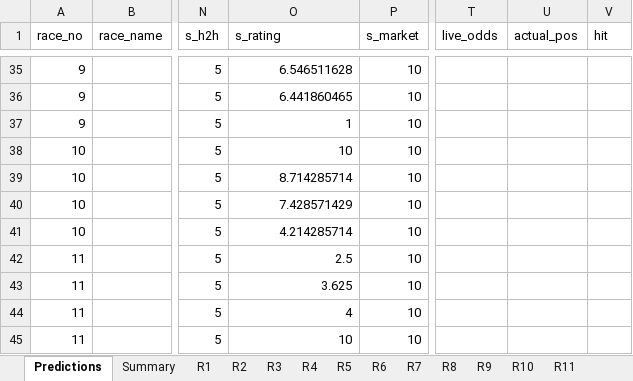
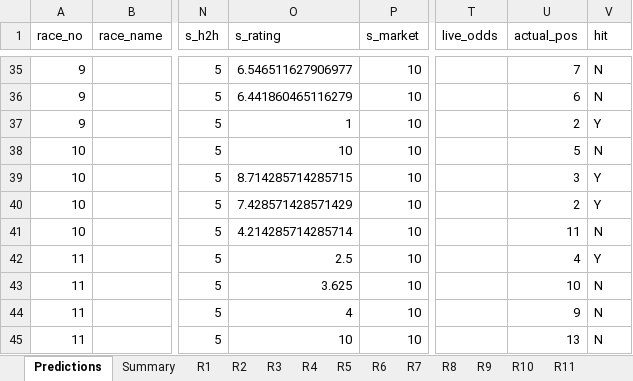
Before and after one commit to a40856/Claudehkjc, an Excel workbook: data/predictions/2026-04-26_ST.xlsx, sheet Predictions, drawn as a sheet; only a part is shown, gaps mark what is left out; values as stored, in another font and other column widths than the file's, no cell formats; the diff covers the shown part only; the diff names each change by its address in the sheet, - before the commit and + after, or states it on an @@ line.

```diff
--- a/data/predictions/2026-04-26_ST.xlsx (sheet Predictions)
+++ b/data/predictions/2026-04-26_ST.xlsx (sheet Predictions)
-O35 (s_rating): 6.546511628
+O35 (s_rating): 6.546511627906977
-U35 (actual_pos): (empty)
+U35 (actual_pos): 7
-V35:V36 (hit): (empty)
+V35:V36 (hit): N
-O36 (s_rating): 6.441860465
+O36 (s_rating): 6.441860465116279
-U36 (actual_pos): (empty)
+U36 (actual_pos): 6
-U37 (actual_pos): (empty)
+U37 (actual_pos): 2
-V37 (hit): (empty)
+V37 (hit): Y
-U38 (actual_pos): (empty)
+U38 (actual_pos): 5
-V38 (hit): (empty)
+V38 (hit): N
-O39 (s_rating): 8.714285714
+O39 (s_rating): 8.714285714285715
-U39 (actual_pos): (empty)
+U39 (actual_pos): 3
-V39:V40 (hit): (empty)
+V39:V40 (hit): Y
-O40 (s_rating): 7.428571429
+O40 (s_rating): 7.428571428571429
-U40 (actual_pos): (empty)
+U40 (actual_pos): 2
-O41 (s_rating): 4.214285714
+O41 (s_rating): 4.214285714285714
-U41 (actual_pos): (empty)
+U41 (actual_pos): 11
-V41 (hit): (empty)
+V41 (hit): N
-U42 (actual_pos): (empty)
+U42 (actual_pos): 4
-V42 (hit): (empty)
+V42 (hit): Y
-U43 (actual_pos): (empty)
+U43 (actual_pos): 10
-V43:V45 (hit): (empty)
+V43:V45 (hit): N
-U44 (actual_pos): (empty)
+U44 (actual_pos): 9
-U45 (actual_pos): (empty)
+U45 (actual_pos): 13
```
Also changed, not shown: 75 edited cells elsewhere in this sheet, cell formats, data/predictions/2026-04-12_ST.xlsx, data/predictions/2026-04-19_ST.xlsx, 46 other files.
